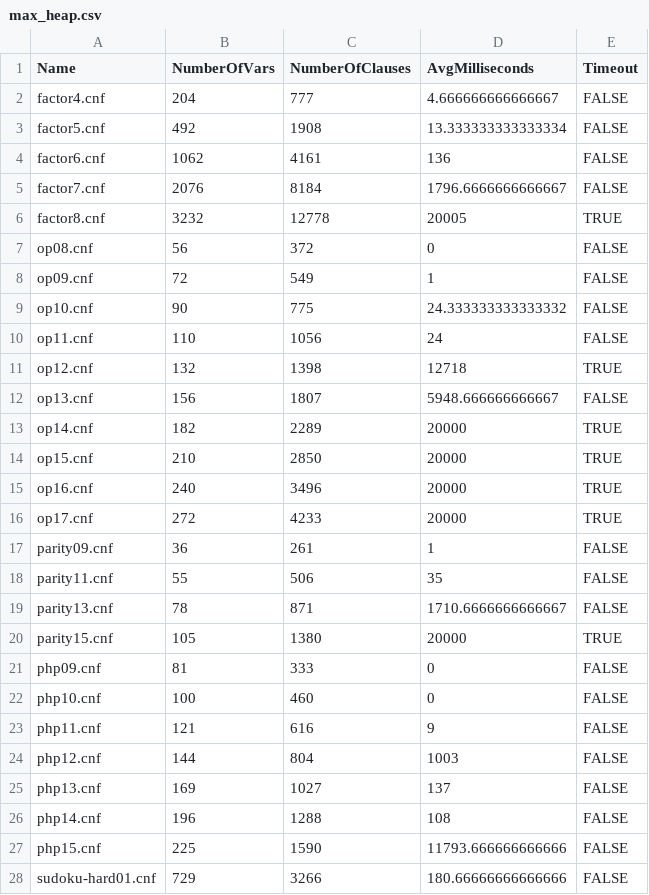
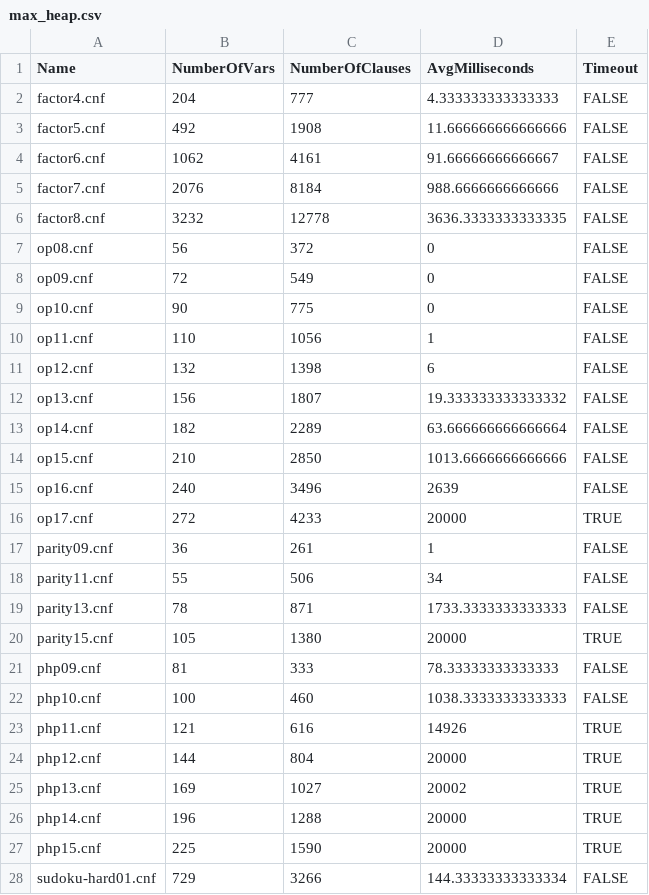
Before and after one commit to ARomppainen/sat-solver, a CSV file: src/SatSolver.Perf/results/max_heap.csv, drawn as a sheet; only a part is shown; the diff covers the shown part only.

```diff
--- a/src/SatSolver.Perf/results/max_heap.csv
+++ b/src/SatSolver.Perf/results/max_heap.csv
@@ -1,28 +1,28 @@
 Name;NumberOfVars;NumberOfClauses;AvgMilliseconds;Timeout
-factor4.cnf;204;777;4.666666666666667;FALSE
-factor5.cnf;492;1908;13.333333333333334;FALSE
-factor6.cnf;1062;4161;136;FALSE
-factor7.cnf;2076;8184;1796.6666666666667;FALSE
-factor8.cnf;3232;12778;20005;TRUE
+factor4.cnf;204;777;4.333333333333333;FALSE
+factor5.cnf;492;1908;11.666666666666666;FALSE
+factor6.cnf;1062;4161;91.66666666666667;FALSE
+factor7.cnf;2076;8184;988.6666666666666;FALSE
+factor8.cnf;3232;12778;3636.3333333333335;FALSE
 op08.cnf;56;372;0;FALSE
-op09.cnf;72;549;1;FALSE
-op10.cnf;90;775;24.333333333333332;FALSE
-op11.cnf;110;1056;24;FALSE
-op12.cnf;132;1398;12718;TRUE
-op13.cnf;156;1807;5948.666666666667;FALSE
-op14.cnf;182;2289;20000;TRUE
-op15.cnf;210;2850;20000;TRUE
-op16.cnf;240;3496;20000;TRUE
+op09.cnf;72;549;0;FALSE
+op10.cnf;90;775;0;FALSE
+op11.cnf;110;1056;1;FALSE
+op12.cnf;132;1398;6;FALSE
+op13.cnf;156;1807;19.333333333333332;FALSE
+op14.cnf;182;2289;63.666666666666664;FALSE
+op15.cnf;210;2850;1013.6666666666666;FALSE
+op16.cnf;240;3496;2639;FALSE
 op17.cnf;272;4233;20000;TRUE
 parity09.cnf;36;261;1;FALSE
-parity11.cnf;55;506;35;FALSE
-parity13.cnf;78;871;1710.6666666666667;FALSE
+parity11.cnf;55;506;34;FALSE
+parity13.cnf;78;871;1733.3333333333333;FALSE
 parity15.cnf;105;1380;20000;TRUE
-php09.cnf;81;333;0;FALSE
-php10.cnf;100;460;0;FALSE
-php11.cnf;121;616;9;FALSE
-php12.cnf;144;804;1003;FALSE
-php13.cnf;169;1027;137;FALSE
-php14.cnf;196;1288;108;FALSE
-php15.cnf;225;1590;11793.666666666666;FALSE
-sudoku-hard01.cnf;729;3266;180.66666666666666;FALSE
+php09.cnf;81;333;78.33333333333333;FALSE
+php10.cnf;100;460;1038.3333333333333;FALSE
+php11.cnf;121;616;14926;TRUE
+php12.cnf;144;804;20000;TRUE
+php13.cnf;169;1027;20002;TRUE
+php14.cnf;196;1288;20000;TRUE
+php15.cnf;225;1590;20000;TRUE
+sudoku-hard01.cnf;729;3266;144.33333333333334;FALSE
```
Also changed, not shown: 22 edited cells elsewhere in this file, src/SatSolver.Perf/results/max_heap_plus_wl_V2.csv.
